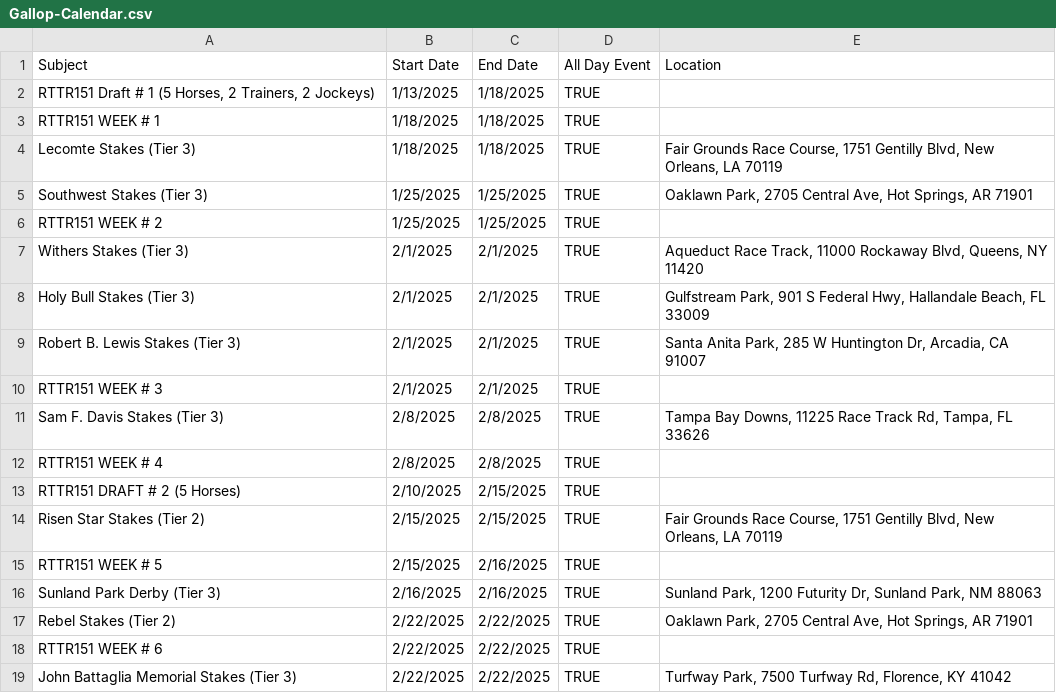
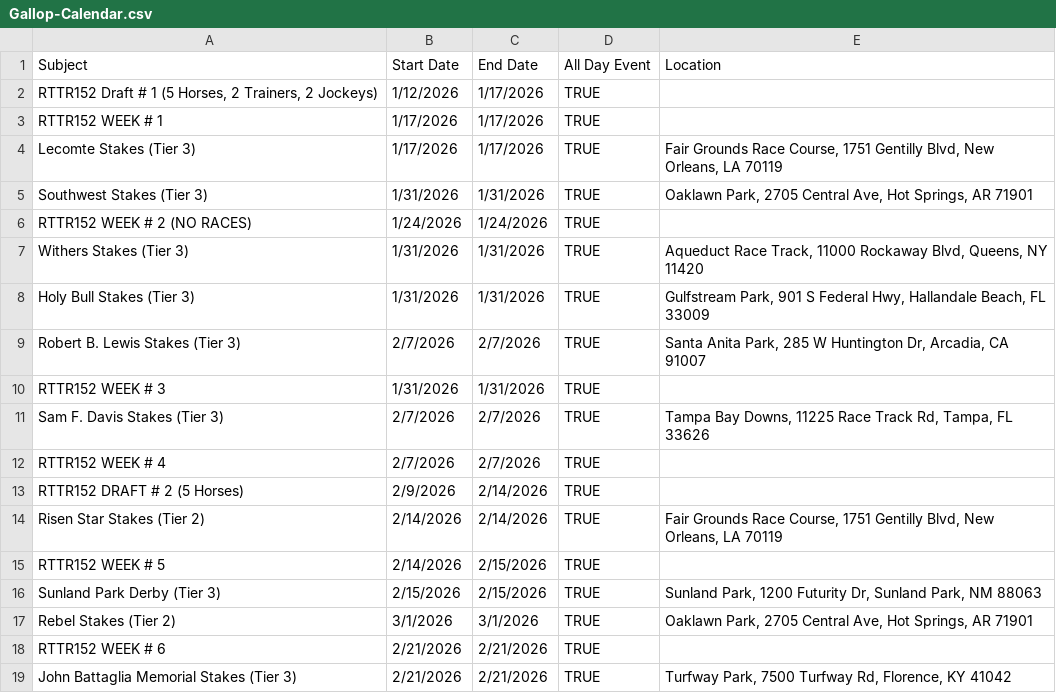
Before and after one commit to michael-m-casserly/gallop-racing, a CSV file: contests/rttr152/Gallop-Calendar.csv, drawn as a sheet; only a part is shown; the diff covers the shown part only.

Commit message:
RTTR152 Contest Page Updates

```diff
--- a/contests/rttr152/Gallop-Calendar.csv
+++ b/contests/rttr152/Gallop-Calendar.csv
@@ -1,19 +1,19 @@
 Subject,Start Date,End Date,All Day Event,Location
-"RTTR151 Draft # 1 (5 Horses, 2 Trainers, 2 Jockeys)",1/13/2025,1/18/2025,TRUE,
-RTTR151 WEEK # 1,1/18/2025,1/18/2025,TRUE,
-Lecomte Stakes (Tier 3),1/18/2025,1/18/2025,TRUE,"Fair Grounds Race Course, 1751 Gentilly Blvd, New Orleans, LA 70119"
-Southwest Stakes (Tier 3),1/25/2025,1/25/2025,TRUE,"Oaklawn Park, 2705 Central Ave, Hot Springs, AR 71901"
-RTTR151 WEEK # 2,1/25/2025,1/25/2025,TRUE,
-Withers Stakes (Tier 3),2/1/2025,2/1/2025,TRUE,"Aqueduct Race Track, 11000 Rockaway Blvd, Queens, NY 11420"
-Holy Bull Stakes (Tier 3),2/1/2025,2/1/2025,TRUE,"Gulfstream Park, 901 S Federal Hwy, Hallandale Beach, FL 33009"
-Robert B. Lewis Stakes (Tier 3),2/1/2025,2/1/2025,TRUE,"Santa Anita Park, 285 W Huntington Dr, Arcadia, CA 91007"
-RTTR151 WEEK # 3,2/1/2025,2/1/2025,TRUE,
-Sam F. Davis Stakes (Tier 3),2/8/2025,2/8/2025,TRUE,"Tampa Bay Downs, 11225 Race Track Rd, Tampa, FL 33626"
-RTTR151 WEEK # 4,2/8/2025,2/8/2025,TRUE,
-RTTR151 DRAFT # 2 (5 Horses),2/10/2025,2/15/2025,TRUE,
-Risen Star Stakes (Tier 2),2/15/2025,2/15/2025,TRUE,"Fair Grounds Race Course, 1751 Gentilly Blvd, New Orleans, LA 70119"
-RTTR151 WEEK # 5,2/15/2025,2/16/2025,TRUE,
-Sunland Park Derby (Tier 3),2/16/2025,2/16/2025,TRUE,"Sunland Park, 1200 Futurity Dr, Sunland Park, NM 88063"
-Rebel Stakes (Tier 2),2/22/2025,2/22/2025,TRUE,"Oaklawn Park, 2705 Central Ave, Hot Springs, AR 71901"
-RTTR151 WEEK # 6,2/22/2025,2/22/2025,TRUE,
-John Battaglia Memorial Stakes (Tier 3),2/22/2025,2/22/2025,TRUE,"Turfway Park, 7500 Turfway Rd, Florence, KY 41042"
+"RTTR152 Draft # 1 (5 Horses, 2 Trainers, 2 Jockeys)",1/12/2026,1/17/2026,TRUE,
+RTTR152 WEEK # 1,1/17/2026,1/17/2026,TRUE,
+Lecomte Stakes (Tier 3),1/17/2026,1/17/2026,TRUE,"Fair Grounds Race Course, 1751 Gentilly Blvd, New Orleans, LA 70119"
+Southwest Stakes (Tier 3),1/31/2026,1/31/2026,TRUE,"Oaklawn Park, 2705 Central Ave, Hot Springs, AR 71901"
+RTTR152 WEEK # 2 (NO RACES),1/24/2026,1/24/2026,TRUE,
+Withers Stakes (Tier 3),1/31/2026,1/31/2026,TRUE,"Aqueduct Race Track, 11000 Rockaway Blvd, Queens, NY 11420"
+Holy Bull Stakes (Tier 3),1/31/2026,1/31/2026,TRUE,"Gulfstream Park, 901 S Federal Hwy, Hallandale Beach, FL 33009"
+Robert B. Lewis Stakes (Tier 3),2/7/2026,2/7/2026,TRUE,"Santa Anita Park, 285 W Huntington Dr, Arcadia, CA 91007"
+RTTR152 WEEK # 3,1/31/2026,1/31/2026,TRUE,
+Sam F. Davis Stakes (Tier 3),2/7/2026,2/7/2026,TRUE,"Tampa Bay Downs, 11225 Race Track Rd, Tampa, FL 33626"
+RTTR152 WEEK # 4,2/7/2026,2/7/2026,TRUE,
+RTTR152 DRAFT # 2 (5 Horses),2/9/2026,2/14/2026,TRUE,
+Risen Star Stakes (Tier 2),2/14/2026,2/14/2026,TRUE,"Fair Grounds Race Course, 1751 Gentilly Blvd, New Orleans, LA 70119"
+RTTR152 WEEK # 5,2/14/2026,2/15/2026,TRUE,
+Sunland Park Derby (Tier 3),2/15/2026,2/15/2026,TRUE,"Sunland Park, 1200 Futurity Dr, Sunland Park, NM 88063"
+Rebel Stakes (Tier 2),3/1/2026,3/1/2026,TRUE,"Oaklawn Park, 2705 Central Ave, Hot Springs, AR 71901"
+RTTR152 WEEK # 6,2/21/2026,2/21/2026,TRUE,
+John Battaglia Memorial Stakes (Tier 3),2/21/2026,2/21/2026,TRUE,"Turfway Park, 7500 Turfway Rd, Florence, KY 41042"
```
Also changed, not shown: 58 edited cells elsewhere in this file, 9 other files.
